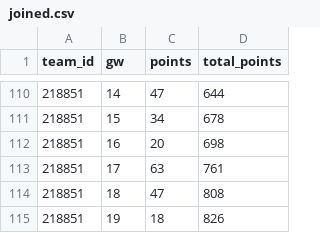
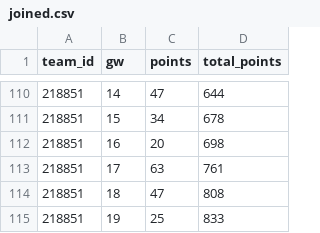
Before and after one commit to Dazaman/drapht, a CSV file: data/joined.csv, drawn as a sheet; only a part is shown, gaps mark what is left out; the diff covers the shown part only.

```diff
--- a/data/joined.csv
+++ b/data/joined.csv
@@ -114,2 +114,2 @@ team_id,gw,points,total_points
 218851,18,47,808
-218851,19,18,826
+218851,19,25,833
```
Also changed, not shown: 10 edited cells elsewhere in this file, data/results_2.csv, data/team_218851/history.csv, 15 other files.
